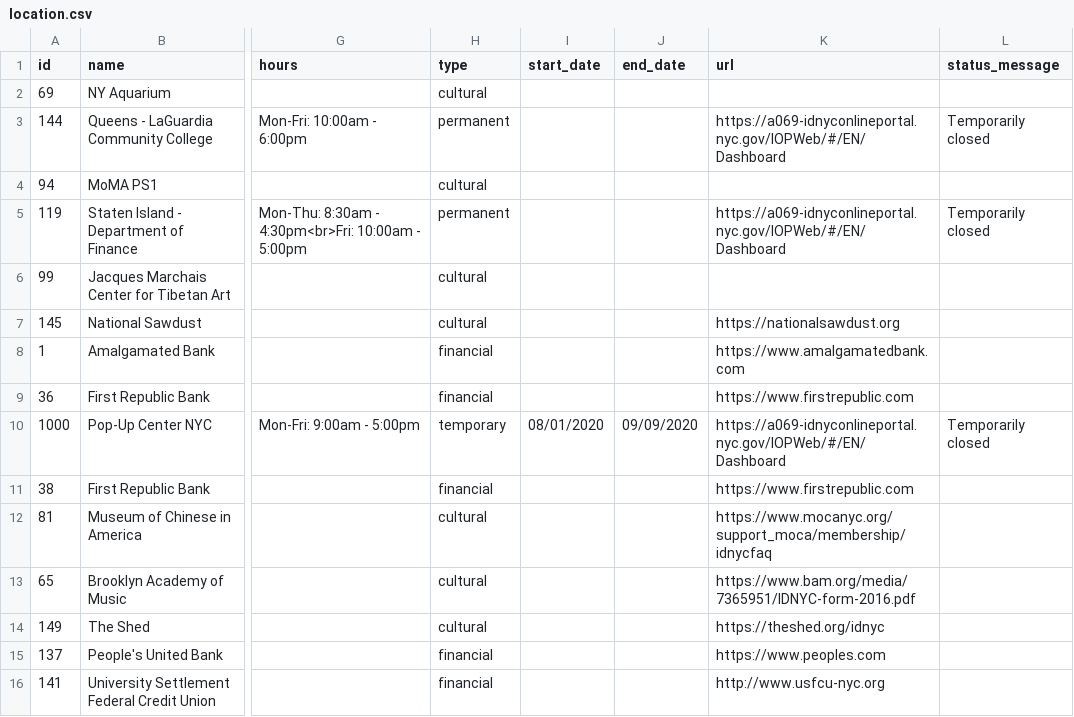
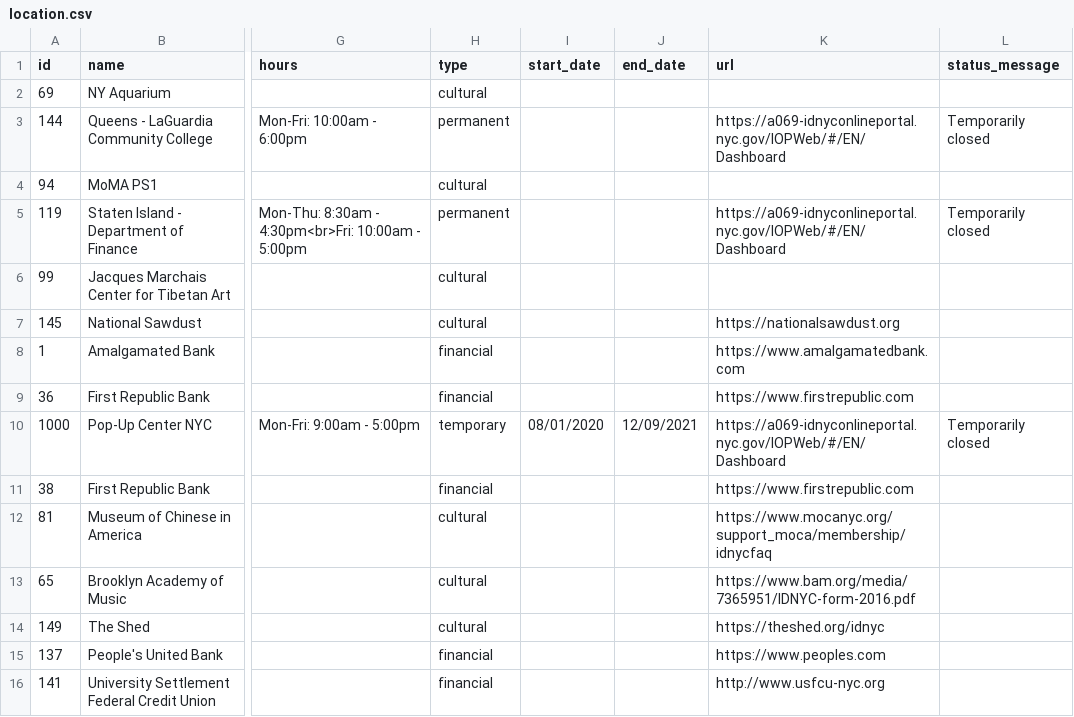
Before and after one commit to CityOfNewYork/idnyc, a CSV file: src/data/location.csv, drawn as a sheet; only a part is shown, gaps mark what is left out; the diff names each change by its address in the sheet, - before the commit and + after, or states it on an @@ line.

```diff
--- a/src/data/location.csv
+++ b/src/data/location.csv
-J10 (end_date): 09/09/2020
+J10 (end_date): 12/09/2021
```
Also changed, not shown: 4 other files.
